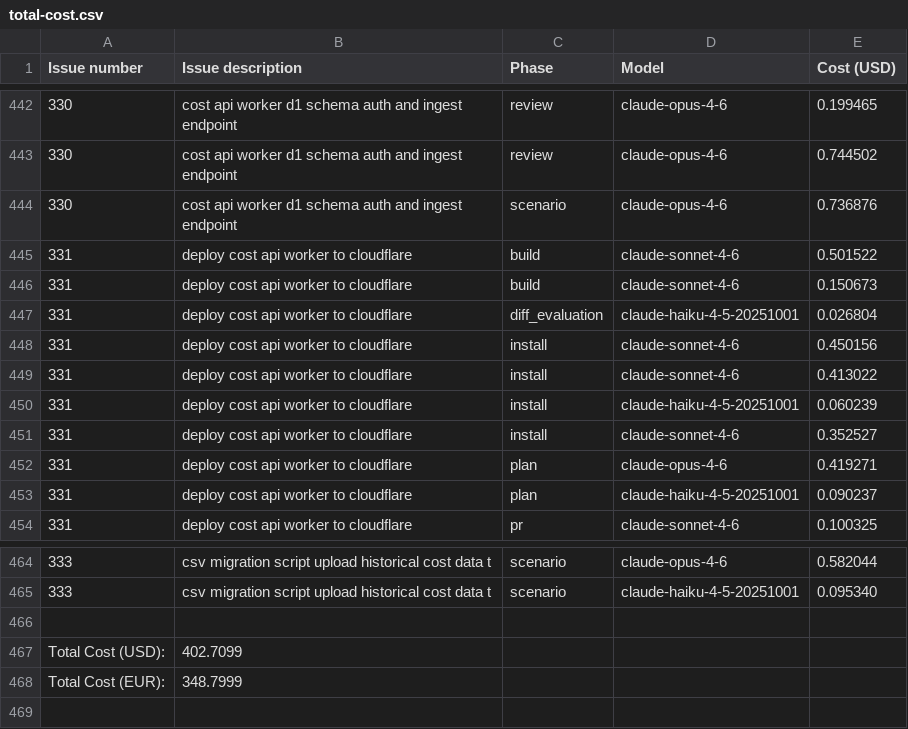
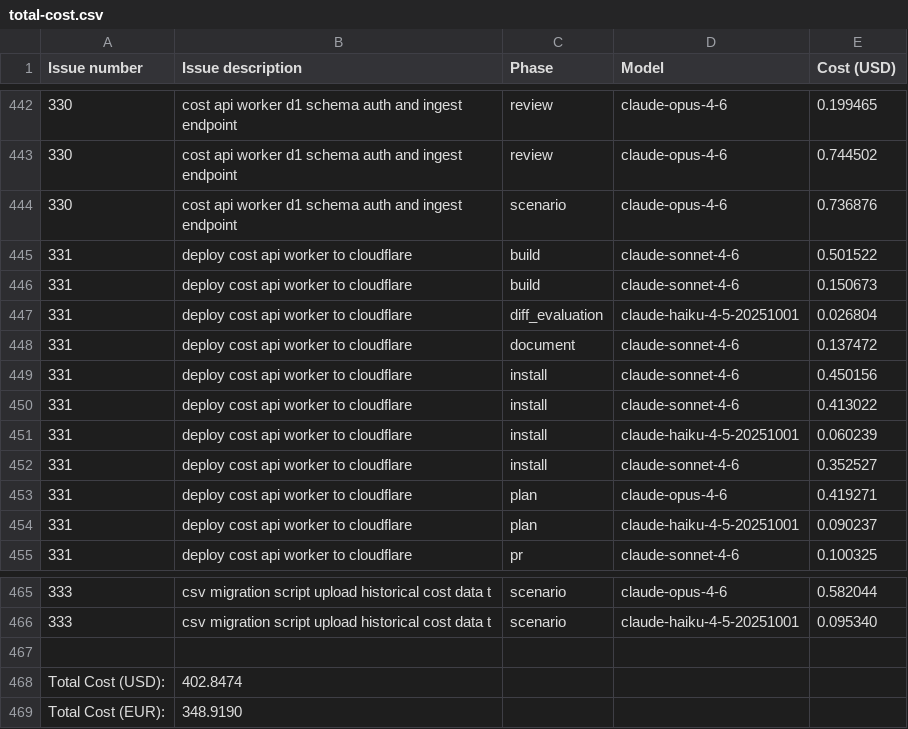
Before and after one commit to paysdoc/AI_Dev_Workflow, a CSV file: projects/AI_Dev_Workflow/total-cost.csv, drawn as a sheet; only a part is shown, gaps mark what is left out.

```diff
--- a/projects/AI_Dev_Workflow/total-cost.csv
+++ b/projects/AI_Dev_Workflow/total-cost.csv
@@ -447,2 +447,3 @@ Issue number,Issue description,Phase,Model,Cost (USD)
 331,deploy cost api worker to cloudflare,diff_evaluation,claude-haiku-4-5-20251001,0.026804
+331,deploy cost api worker to cloudflare,document,claude-sonnet-4-6,0.137472
 331,deploy cost api worker to cloudflare,install,claude-sonnet-4-6,0.450156
@@ -466,3 +467,3 @@ Issue number,Issue description,Phase,Model,Cost (USD)
 
-Total Cost (USD):,402.7099
-Total Cost (EUR):,348.7999
+Total Cost (USD):,402.8474
+Total Cost (EUR):,348.9190
```
Also changed, not shown: projects/AI_Dev_Workflow/331-deploy-cost-api-worker-to-cloudflare.csv.
